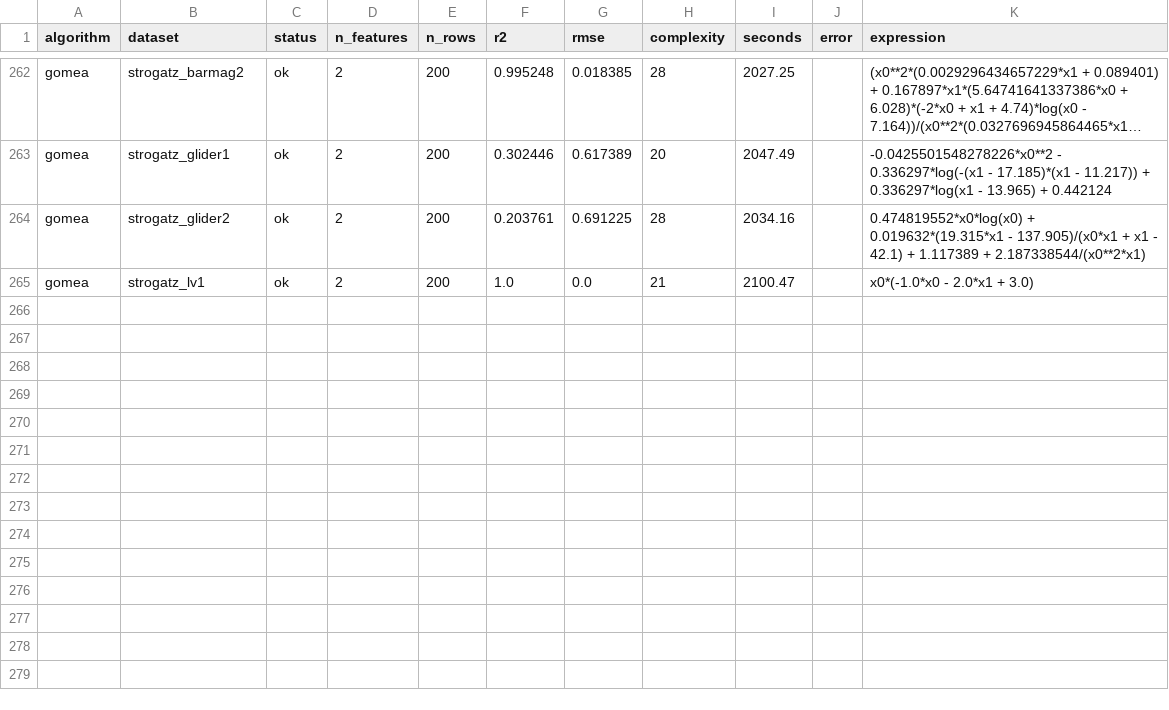
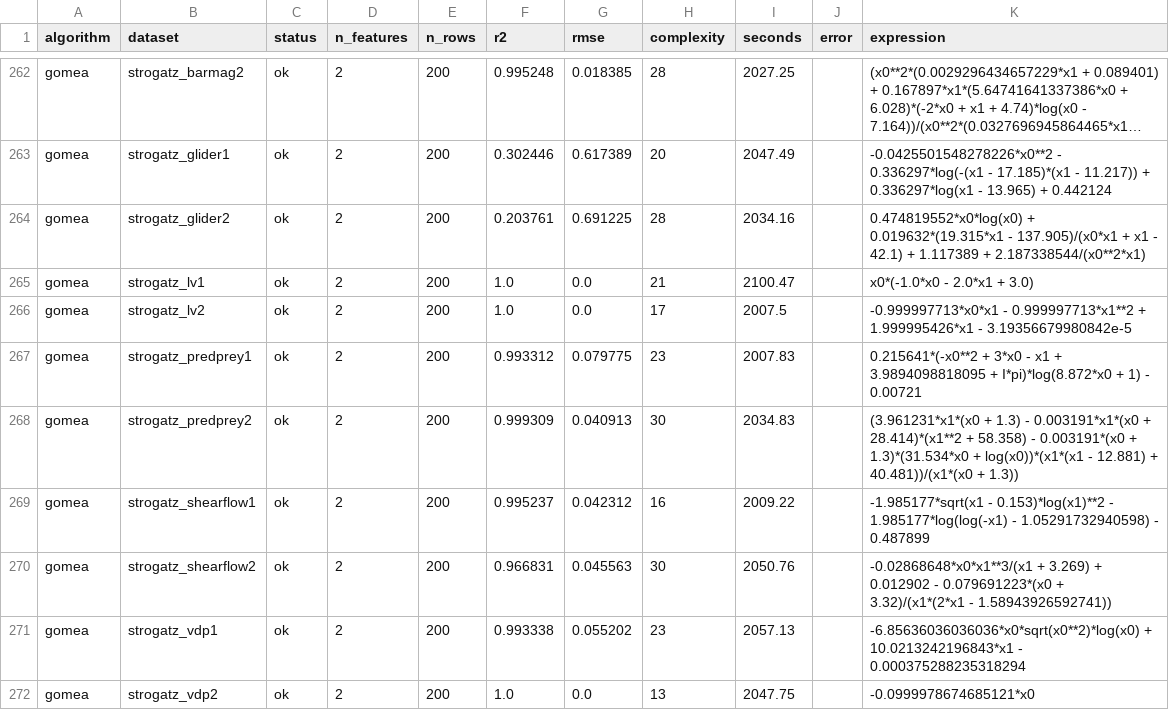
Before and after one commit to BeiBei-Clic/GP-GOMEA, a CSV file: experiments/pmlb/results/pmlb_results_gomea_noise0.0.csv, drawn as a sheet; only a part is shown, gaps mark what is left out; long unchanged cells end in ….

```diff
--- a/experiments/pmlb/results/pmlb_results_gomea_noise0.0.csv
+++ b/experiments/pmlb/results/pmlb_results_gomea_noise0.0.csv
@@ -265 +265,8 @@ gomea,strogatz_glider2,ok,2,200,0.203761,0.691225,28,2034.16,,0.474819552*x0*log
 gomea,strogatz_lv1,ok,2,200,1.0,0.0,21,2100.47,,x0*(-1.0*x0 - 2.0*x1 + 3.0)
+gomea,strogatz_lv2,ok,2,200,1.0,0.0,17,2007.5,,-0.999997713*x0*x1 - 0.999997713*x1**2 + 1.999995426*x1 - 3.19356679980842e-5
+gomea,strogatz_predprey1,ok,2,200,0.993312,0.079775,23,2007.83,,0.215641*(-x0**2 + 3*x0 - x1 + 3.9894098818095 + I*pi)*log(8.872*x0 + 1) - 0.00721
+gomea,strogatz_predprey2,ok,2,200,0.999309,0.040913,30,2034.83,,(3.961231*x1*(x0 + 1.3) - 0.003191*x1*(x0 + 28.414)*(x1**2 + 58.358) - 0.003191*(x0 + 1.3)*(31.534*x0 + log(x0))*(x1*(x1 - 12.881) + 40.481))/(x1*(x0 + 1.3))
+gomea,strogatz_shearflow1,ok,2,200,0.995237,0.042312,16,2009.22,,-1.985177*sqrt(x1 - 0.153)*log(x1)**2 - 1.985177*log(log(-x1) - 1.05291732940598) - 0.487899
+gomea,strogatz_shearflow2,ok,2,200,0.966831,0.045563,30,2050.76,,-0.02868648*x0*x1**3/(x1 + 3.269) + 0.012902 - 0.079691223*(x0 + 3.32)/(x1*(2*x1 - 1.58943926592741))
+gomea,strogatz_vdp1,ok,2,200,0.993338,0.055202,23,2057.13,,-6.85636036036036*x0*sqrt(x0**2)*log(x0) + 10.0213242196843*x1 - 0.000375288235318294
+gomea,strogatz_vdp2,ok,2,200,1.0,0.0,13,2047.75,,-0.0999978674685121*x0
```
Also changed, not shown: 2 other files.
